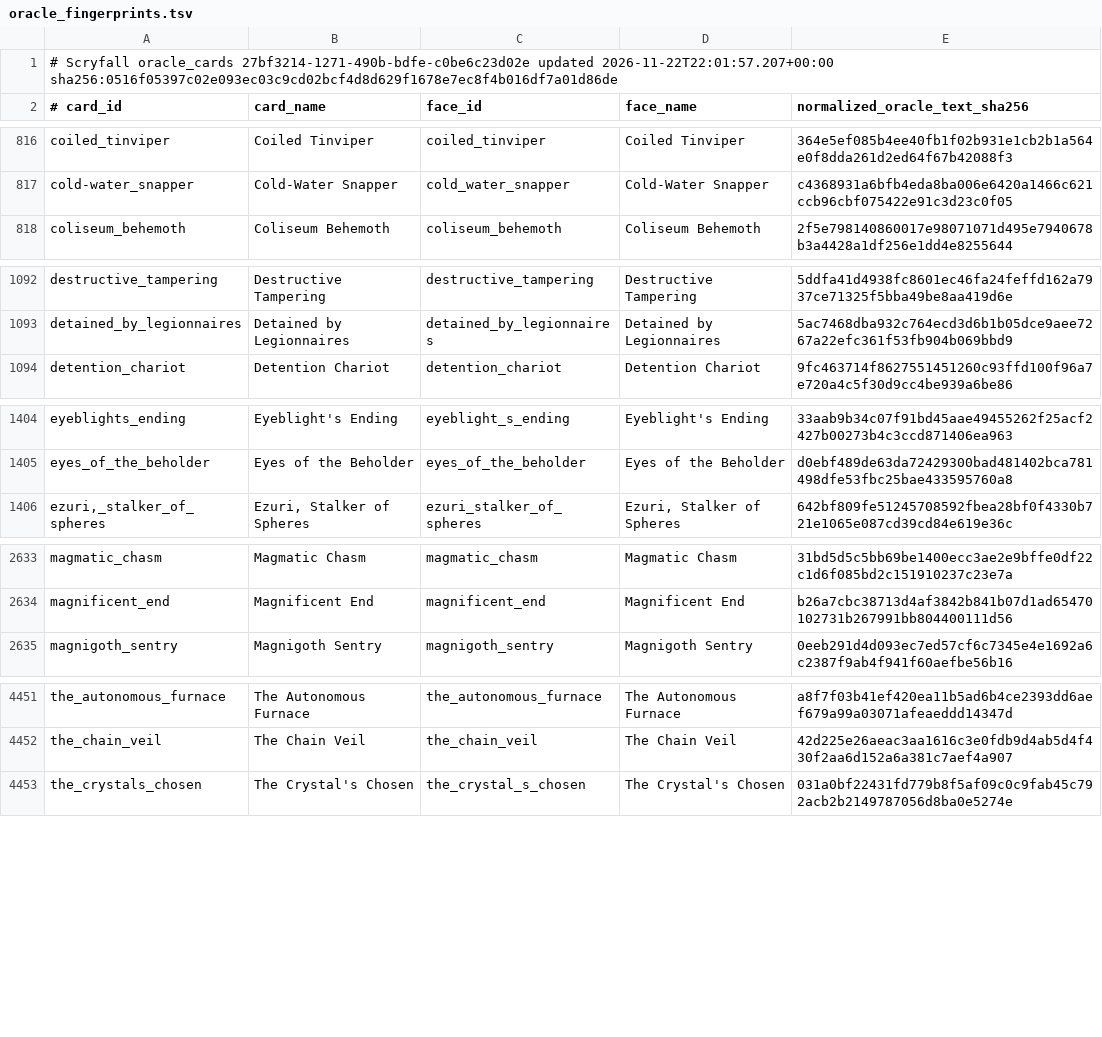
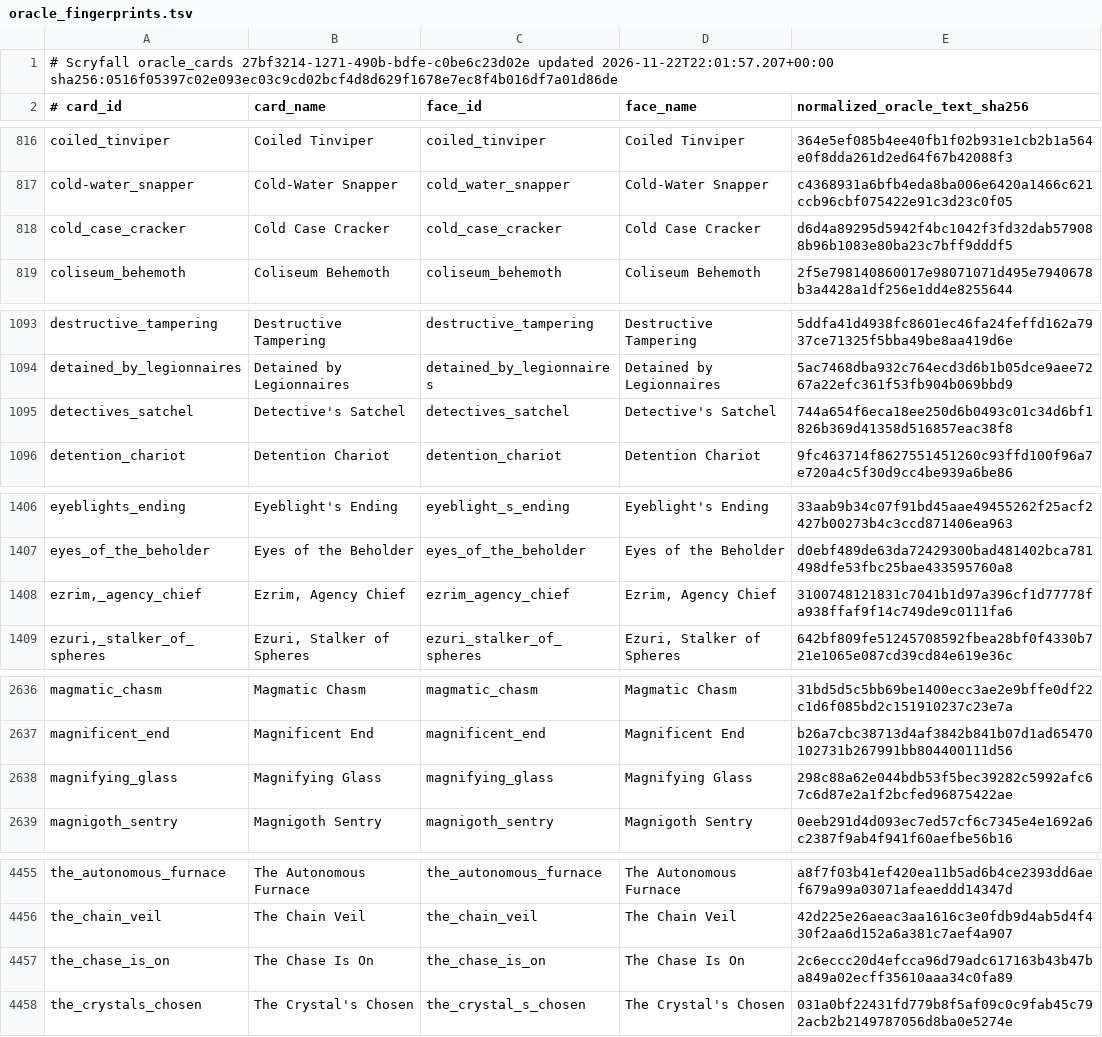
Before and after one commit to pizzaninja188/Cockatrice, a TSV file: tricerules/tricerules-cards/presentation/oracle_fingerprints.tsv, drawn as a sheet; only a part is shown, gaps mark what is left out; the diff covers the shown part only.

```diff
--- a/tricerules/tricerules-cards/presentation/oracle_fingerprints.tsv
+++ b/tricerules/tricerules-cards/presentation/oracle_fingerprints.tsv
@@ -817,2 +817,3 @@ coiled_tinviper	Coiled Tinviper	coiled_tinviper	Coiled Tinviper	364e5ef085b4ee40
 cold-water_snapper	Cold-Water Snapper	cold_water_snapper	Cold-Water Snapper	c4368931a6bfb4eda8ba006e6420a1466c621ccb96cbf075422e91c3d23c0f05
+cold_case_cracker	Cold Case Cracker	cold_case_cracker	Cold Case Cracker	d6d4a89295d5942f4bc1042f3fd32dab579088b96b1083e80ba23c7bff9dddf5
 coliseum_behemoth	Coliseum Behemoth	coliseum_behemoth	Coliseum Behemoth	2f5e798140860017e98071071d495e7940678b3a4428a1df256e1dd4e8255644
@@ -1093,2 +1094,3 @@ destructive_tampering	Destructive Tampering	destructive_tampering	Destructive Ta
 detained_by_legionnaires	Detained by Legionnaires	detained_by_legionnaires	Detained by Legionnaires	5ac7468dba932c764ecd3d6b1b05dce9aee7267a22efc361f53fb904b069bbd9
+detectives_satchel	Detective's Satchel	detectives_satchel	Detective's Satchel	744a654f6eca18ee250d6b0493c01c34d6bf1826b369d41358d516857eac38f8
 detention_chariot	Detention Chariot	detention_chariot	Detention Chariot	9fc463714f8627551451260c93ffd100f96a7e720a4c5f30d9cc4be939a6be86
@@ -1405,2 +1407,3 @@ eyeblights_ending	Eyeblight's Ending	eyeblight_s_ending	Eyeblight's Ending	33aab
 eyes_of_the_beholder	Eyes of the Beholder	eyes_of_the_beholder	Eyes of the Beholder	d0ebf489de63da72429300bad481402bca781498dfe53fbc25bae433595760a8
+ezrim,_agency_chief	Ezrim, Agency Chief	ezrim_agency_chief	Ezrim, Agency Chief	3100748121831c7041b1d97a396cf1d77778fa938ffaf9f14c749de9c0111fa6
 ezuri,_stalker_of_spheres	Ezuri, Stalker of Spheres	ezuri_stalker_of_spheres	Ezuri, Stalker of Spheres	642bf809fe51245708592fbea28bf0f4330b721e1065e087cd39cd84e619e36c
@@ -2634,2 +2637,3 @@ magmatic_chasm	Magmatic Chasm	magmatic_chasm	Magmatic Chasm	31bd5d5c5bb69be1400e
 magnificent_end	Magnificent End	magnificent_end	Magnificent End	b26a7cbc38713d4af3842b841b07d1ad65470102731b267991bb804400111d56
+magnifying_glass	Magnifying Glass	magnifying_glass	Magnifying Glass	298c88a62e044bdb53f5bec39282c5992afc67c6d87e2a1f2bcfed96875422ae
 magnigoth_sentry	Magnigoth Sentry	magnigoth_sentry	Magnigoth Sentry	0eeb291d4d093ec7ed57cf6c7345e4e1692a6c2387f9ab4f941f60aefbe56b16
@@ -4452,2 +4456,3 @@ the_autonomous_furnace	The Autonomous Furnace	the_autonomous_furnace	The Autonom
 the_chain_veil	The Chain Veil	the_chain_veil	The Chain Veil	42d225e26aeac3aa1616c3e0fdb9d4ab5d4f430f2aa6d152a6a381c7aef4a907
+the_chase_is_on	The Chase Is On	the_chase_is_on	The Chase Is On	2c6eccc20d4efcca96d79adc617163b43b47ba849a02ecff35610aaa34c0fa89
 the_crystals_chosen	The Crystal's Chosen	the_crystal_s_chosen	The Crystal's Chosen	031a0bf22431fd779b8f5af09c0c9fab45c792acb2b2149787056d8ba0e5274e
```
Also changed, not shown: 2 added rows elsewhere in this file, 19 other files.
